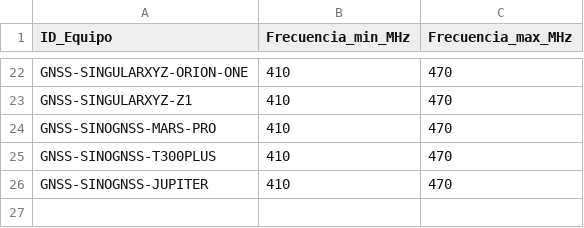
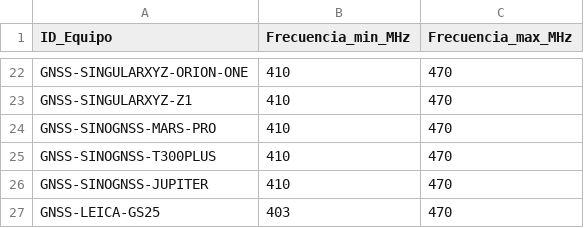
Before and after one commit to salaverryyy/lici_recomendador, a CSV file: tablas/equipo_radio_frecuencia.csv, drawn as a sheet; only a part is shown, gaps mark what is left out.

```diff
--- a/tablas/equipo_radio_frecuencia.csv
+++ b/tablas/equipo_radio_frecuencia.csv
@@ -26 +26,2 @@ GNSS-SINOGNSS-T300PLUS;410;470
 GNSS-SINOGNSS-JUPITER;410;470
+GNSS-LEICA-GS25;403;470
```
Also changed, not shown: tablas/base_evaluacion_sql.csv, tablas/equipos.csv, 9 other files.
